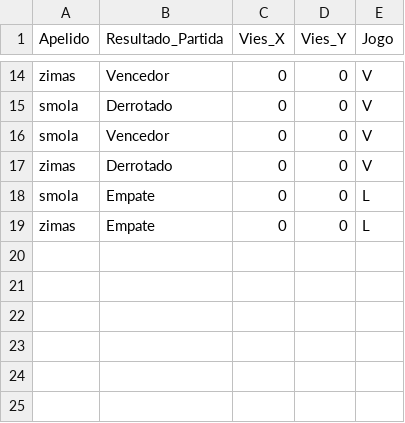
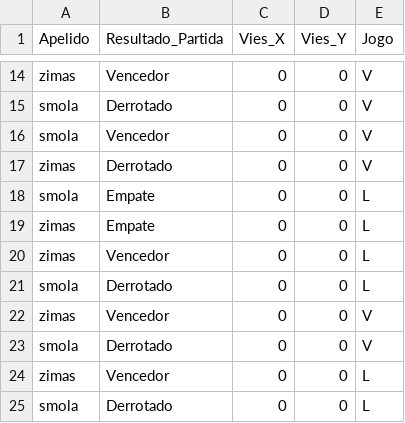
Before and after one commit to DataScientistsGames/ProjetoFinal, a CSV file: src/data/partidas.csv, drawn as a sheet; only a part is shown, gaps mark what is left out.

```diff
--- a/src/data/partidas.csv
+++ b/src/data/partidas.csv
@@ -19 +19,7 @@ smola,Empate,0,0,L
 zimas,Empate,0,0,L
+zimas,Vencedor,0,0,L
+smola,Derrotado,0,0,L
+zimas,Vencedor,0,0,V
+smola,Derrotado,0,0,V
+zimas,Vencedor,0,0,L
+smola,Derrotado,0,0,L
```
Also changed, not shown: 10 other files.
